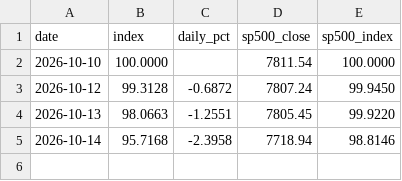
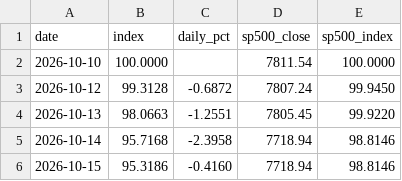
Before and after one commit to Shyamsgsg/site, a CSV file: history.csv, drawn as a sheet; the diff names each change by its address in the sheet, - before the commit and + after, or states it on an @@ line.

```diff
--- a/history.csv
+++ b/history.csv
+row 6: 2026-10-15 | 95.3186 | -0.4160 | 7718.94 | 98.8146
```
Also changed, not shown: 3 other files.
